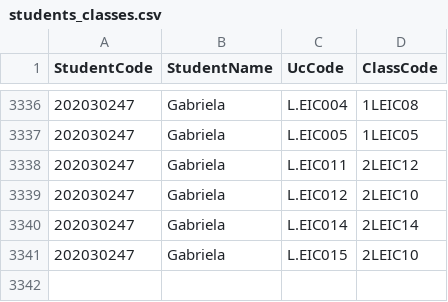
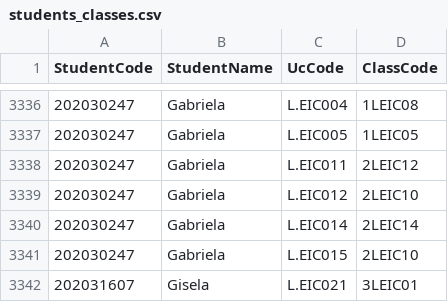
Before and after one commit to peucastro/aed_project, a CSV file: data/students_classes.csv, drawn as a sheet; only a part is shown, gaps mark what is left out.

```diff
--- a/data/students_classes.csv
+++ b/data/students_classes.csv
@@ -3341 +3341,2 @@
 202030247,Gabriela,L.EIC015,2LEIC10
+202031607,Gisela,L.EIC021,3LEIC01
```
Also changed, not shown: 4 other files.
